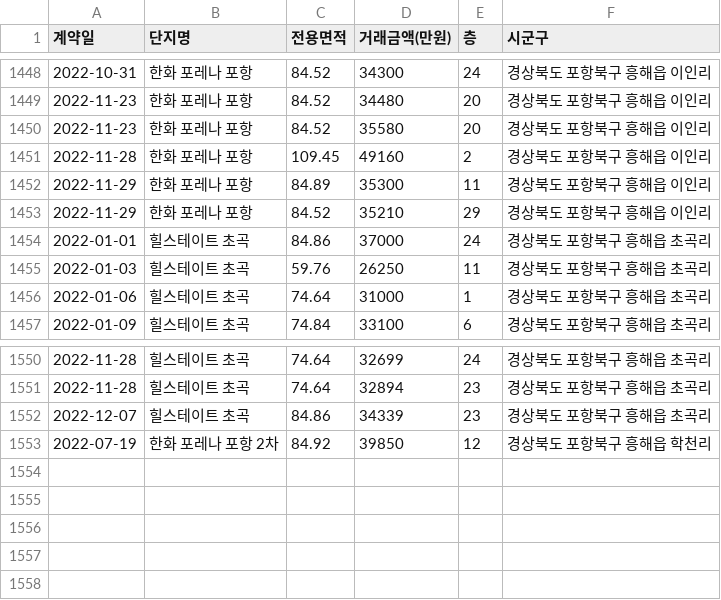
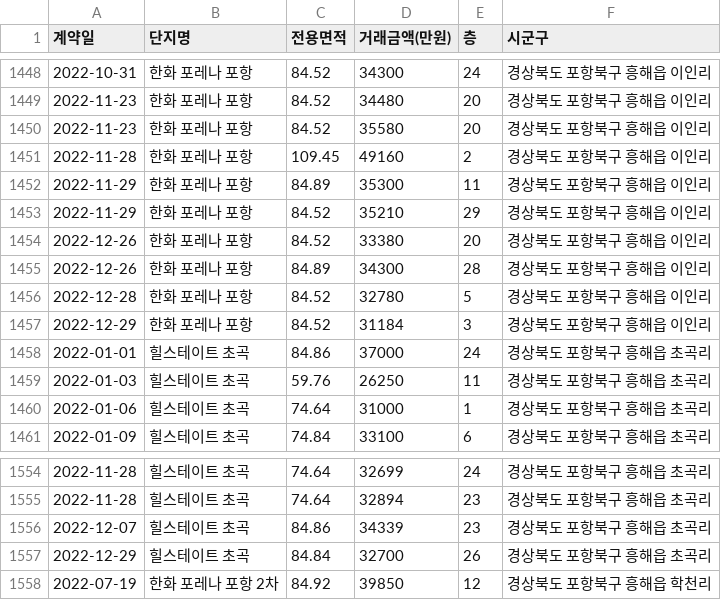
Before and after one commit to kck0920/pohang_apt, a CSV file: 포항_아파트_분양권_현황.csv, drawn as a sheet; only a part is shown, gaps mark what is left out.

```diff
--- a/포항_아파트_분양권_현황.csv
+++ b/포항_아파트_분양권_현황.csv
@@ -1453,2 +1453,6 @@
 2022-11-29,한화 포레나 포항,84.52,35210,29,경상북도 포항북구 흥해읍 이인리
+2022-12-26,한화 포레나 포항,84.52,33380,20,경상북도 포항북구 흥해읍 이인리
+2022-12-26,한화 포레나 포항,84.89,34300,28,경상북도 포항북구 흥해읍 이인리
+2022-12-28,한화 포레나 포항,84.52,32780,5,경상북도 포항북구 흥해읍 이인리
+2022-12-29,한화 포레나 포항,84.52,31184,3,경상북도 포항북구 흥해읍 이인리
 2022-01-01,힐스테이트 초곡,84.86,37000,24,경상북도 포항북구 흥해읍 초곡리
@@ -1552,2 +1556,3 @@
 2022-12-07,힐스테이트 초곡,84.86,34339,23,경상북도 포항북구 흥해읍 초곡리
+2022-12-29,힐스테이트 초곡,84.84,32700,26,경상북도 포항북구 흥해읍 초곡리
 2022-07-19,한화 포레나 포항 2차,84.92,39850,12,경상북도 포항북구 흥해읍 학천리
```
Also changed, not shown: 1 other file.
